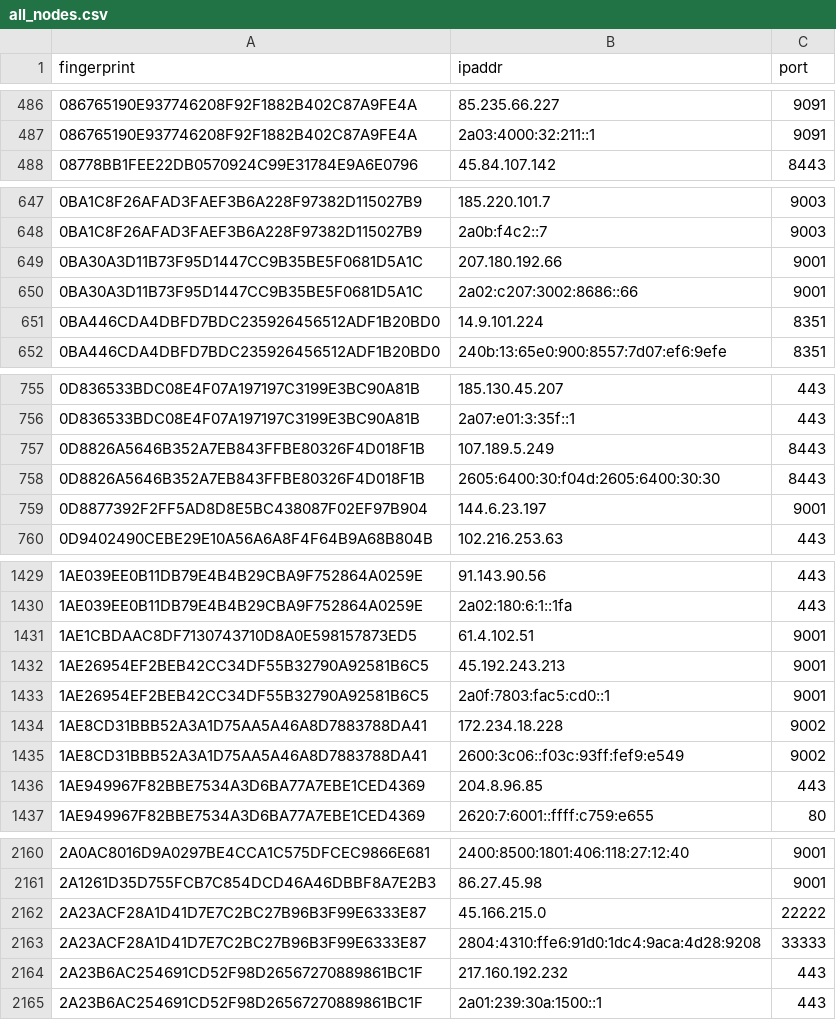
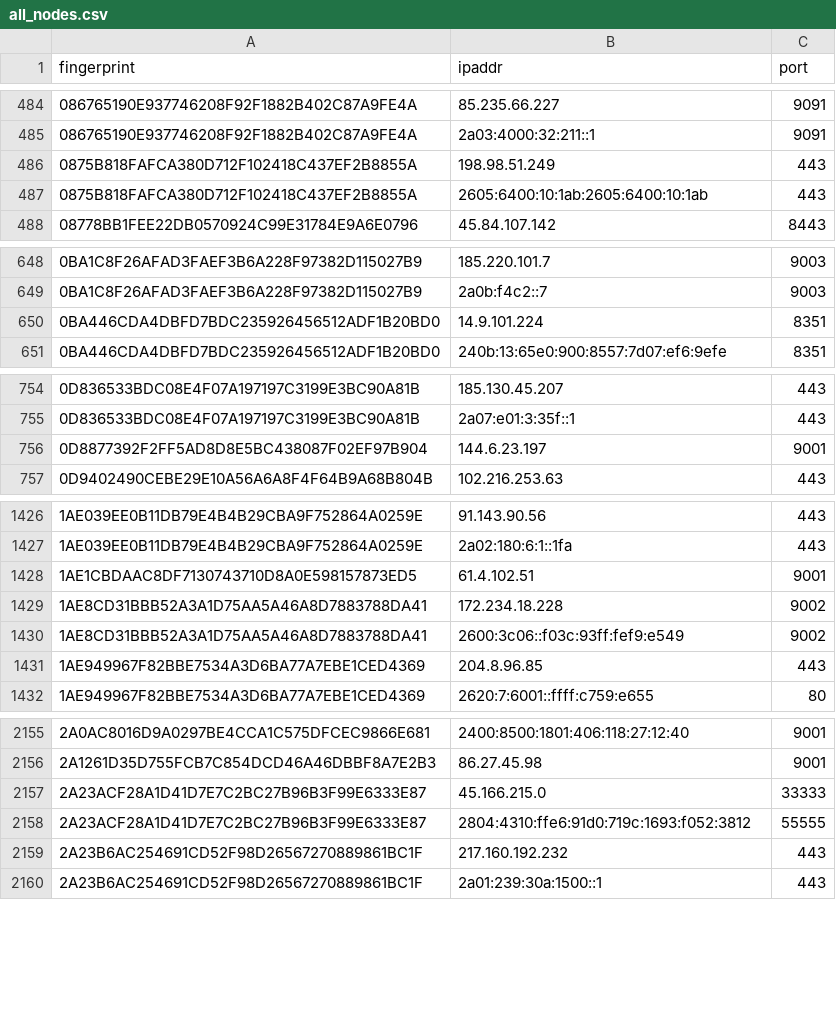
Before and after one commit to 0xPratikPatil/peel-the-net, a CSV file: dataset/all_nodes.csv, drawn as a sheet; only a part is shown, gaps mark what is left out; the diff covers the shown part only.

Commit message:
chore(dataset): update tor nodes [CI]

```diff
--- a/dataset/all_nodes.csv
+++ b/dataset/all_nodes.csv
@@ -487,2 +485,4 @@ fingerprint,ipaddr,port
 086765190E937746208F92F1882B402C87A9FE4A,2a03:4000:32:211::1,9091
+0875B818FAFCA380D712F102418C437EF2B8855A,198.98.51.249,443
+0875B818FAFCA380D712F102418C437EF2B8855A,2605:6400:10:1ab:2605:6400:10:1ab,443
 08778BB1FEE22DB0570924C99E31784E9A6E0796,45.84.107.142,8443
@@ -648,4 +649,2 @@ fingerprint,ipaddr,port
 0BA1C8F26AFAD3FAEF3B6A228F97382D115027B9,2a0b:f4c2::7,9003
-0BA30A3D11B73F95D1447CC9B35BE5F0681D5A1C,207.180.192.66,9001
-0BA30A3D11B73F95D1447CC9B35BE5F0681D5A1C,2a02:c207:3002:8686::66,9001
 0BA446CDA4DBFD7BDC235926456512ADF1B20BD0,14.9.101.224,8351
@@ -756,4 +755,2 @@ fingerprint,ipaddr,port
 0D836533BDC08E4F07A197197C3199E3BC90A81B,2a07:e01:3:35f::1,443
-0D8826A5646B352A7EB843FFBE80326F4D018F1B,107.189.5.249,8443
-0D8826A5646B352A7EB843FFBE80326F4D018F1B,2605:6400:30:f04d:2605:6400:30:30,8443
 0D8877392F2FF5AD8D8E5BC438087F02EF97B904,144.6.23.197,9001
@@ -1431,4 +1428,2 @@ fingerprint,ipaddr,port
 1AE1CBDAAC8DF7130743710D8A0E598157873ED5,61.4.102.51,9001
-1AE26954EF2BEB42CC34DF55B32790A92581B6C5,45.192.243.213,9001
-1AE26954EF2BEB42CC34DF55B32790A92581B6C5,2a0f:7803:fac5:cd0::1,9001
 1AE8CD31BBB52A3A1D75AA5A46A8D7883788DA41,172.234.18.228,9002
@@ -2161,4 +2156,4 @@ fingerprint,ipaddr,port
 2A1261D35D755FCB7C854DCD46A46DBBF8A7E2B3,86.27.45.98,9001
-2A23ACF28A1D41D7E7C2BC27B96B3F99E6333E87,45.166.215.0,22222
-2A23ACF28A1D41D7E7C2BC27B96B3F99E6333E87,2804:4310:ffe6:91d0:1dc4:9aca:4d28:9208,33333
+2A23ACF28A1D41D7E7C2BC27B96B3F99E6333E87,45.166.215.0,33333
+2A23ACF28A1D41D7E7C2BC27B96B3F99E6333E87,2804:4310:ffe6:91d0:719c:1693:f052:3812,55555
 2A23B6AC254691CD52F98D26567270889861BC1F,217.160.192.232,443
```
Also changed, not shown: 15 added rows, 34 removed rows and 5 edited cells elsewhere in this file, dataset/exit_nodes.csv, dataset/guard_nodes.csv, 3 other files.
